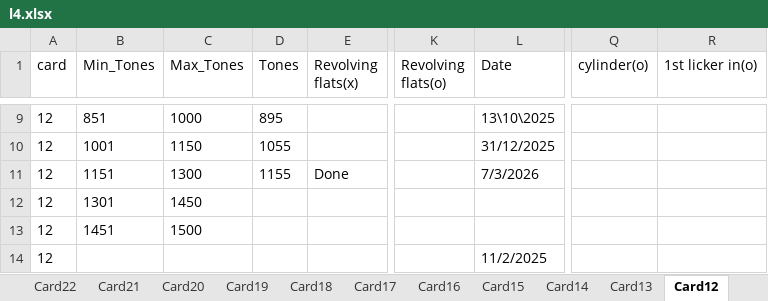
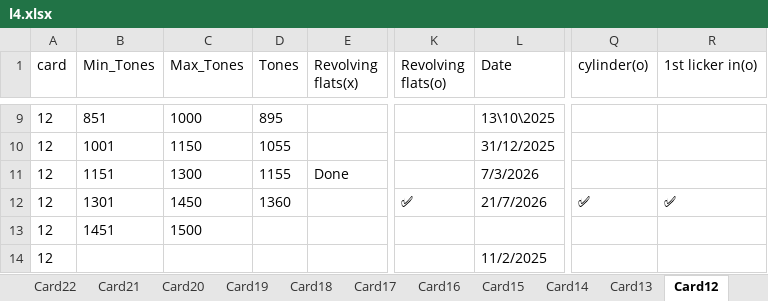
Before and after one commit to mahmedabdallh123/servise-card, an Excel workbook: l4.xlsx, sheet Card12, drawn as a sheet; only a part is shown, gaps mark what is left out; values as stored, in another font and other column widths than the file's, no borders; the diff names each change by its address in the sheet, - before the commit and + after, or states it on an @@ line.

Commit message:
تعديل يدوي في شيت Card12 by admin at 2026-07-21 09:35:21

```diff
--- a/l4.xlsx (sheet Card12)
+++ b/l4.xlsx (sheet Card12)
-D12 (Tones): (empty)
+D12 (Tones): 1360
-K12 (Revolving flats(o)): (empty)
+K12 (Revolving flats(o)): ✅
-L12 (Date): (empty)
+L12 (Date): 21/7/2026
-Q12 (cylinder(o)): (empty)
+Q12 (cylinder(o)): ✅
-R12 (1st licker in(o)): (empty)
+R12 (1st licker in(o)): ✅
```
